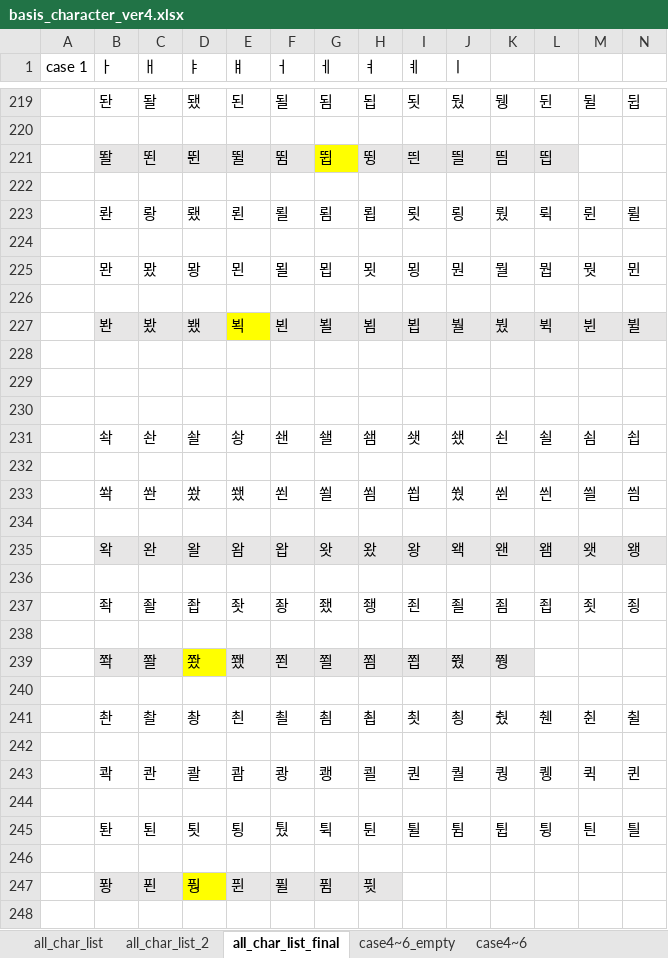
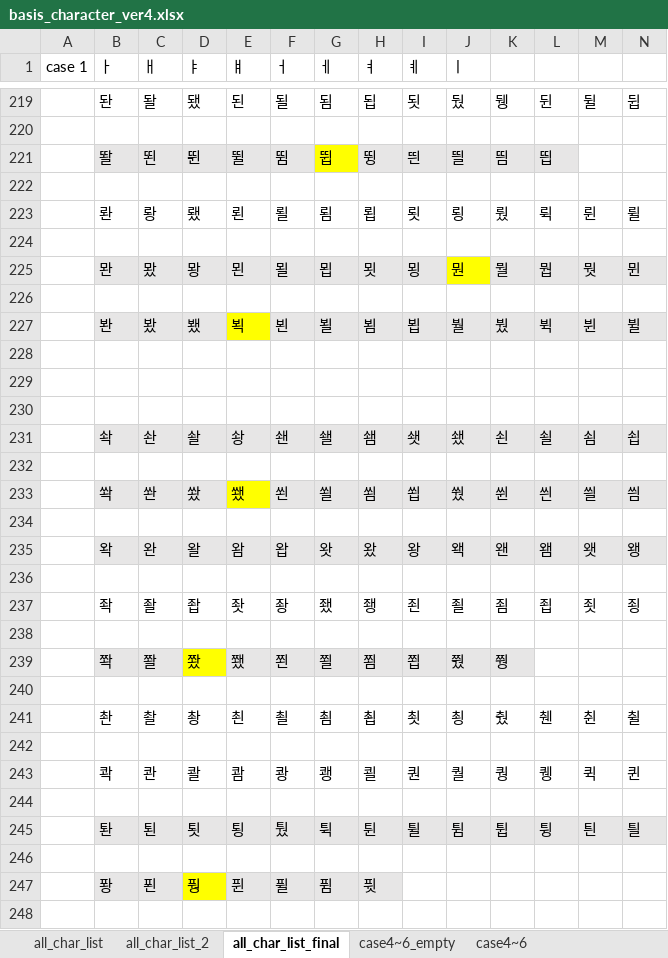
Before and after one commit to lionem2018/Extract_Standard_Hange_Character, an Excel workbook: output/basis_character_ver4.xlsx, sheet all_char_list_final, drawn as a sheet; only a part is shown, gaps mark what is left out; values as stored, in another font and other column widths than the file's, no borders; the diff covers the shown part only; the diff names each change by its address in the sheet, - before the commit and + after, or states it on an @@ line.

```diff
--- a/output/basis_character_ver4.xlsx (sheet all_char_list_final)
+++ b/output/basis_character_ver4.xlsx (sheet all_char_list_final)
-B225:I225 fill: none
+B225:I225 fill: #E7E6E6
-J225 fill: none
+J225 fill: #FFFF00
-K225:N225 fill: none
+K225:N225 fill: #E7E6E6
-B231:N231 fill: none
+B231:N231 fill: #E7E6E6
-B233:D233 fill: none
+B233:D233 fill: #E7E6E6
-E233 fill: none
+E233 fill: #FFFF00
-F233:N233 fill: none
+F233:N233 fill: #E7E6E6
-B245:N245 fill: none
+B245:N245 fill: #E7E6E6
```
Also changed, not shown: cell formats elsewhere in this sheet, sheet case4~6_final, 1 other file.
